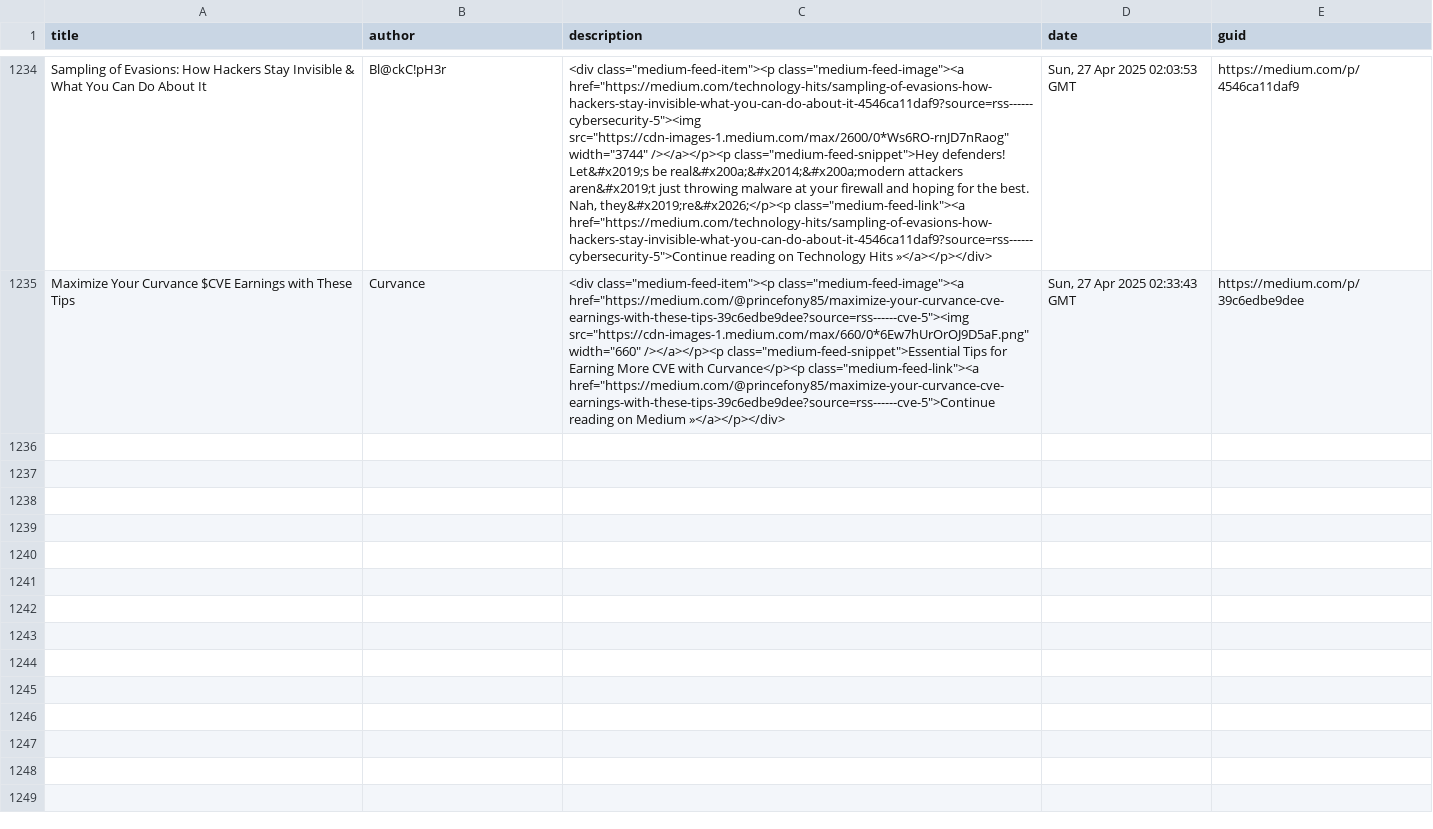
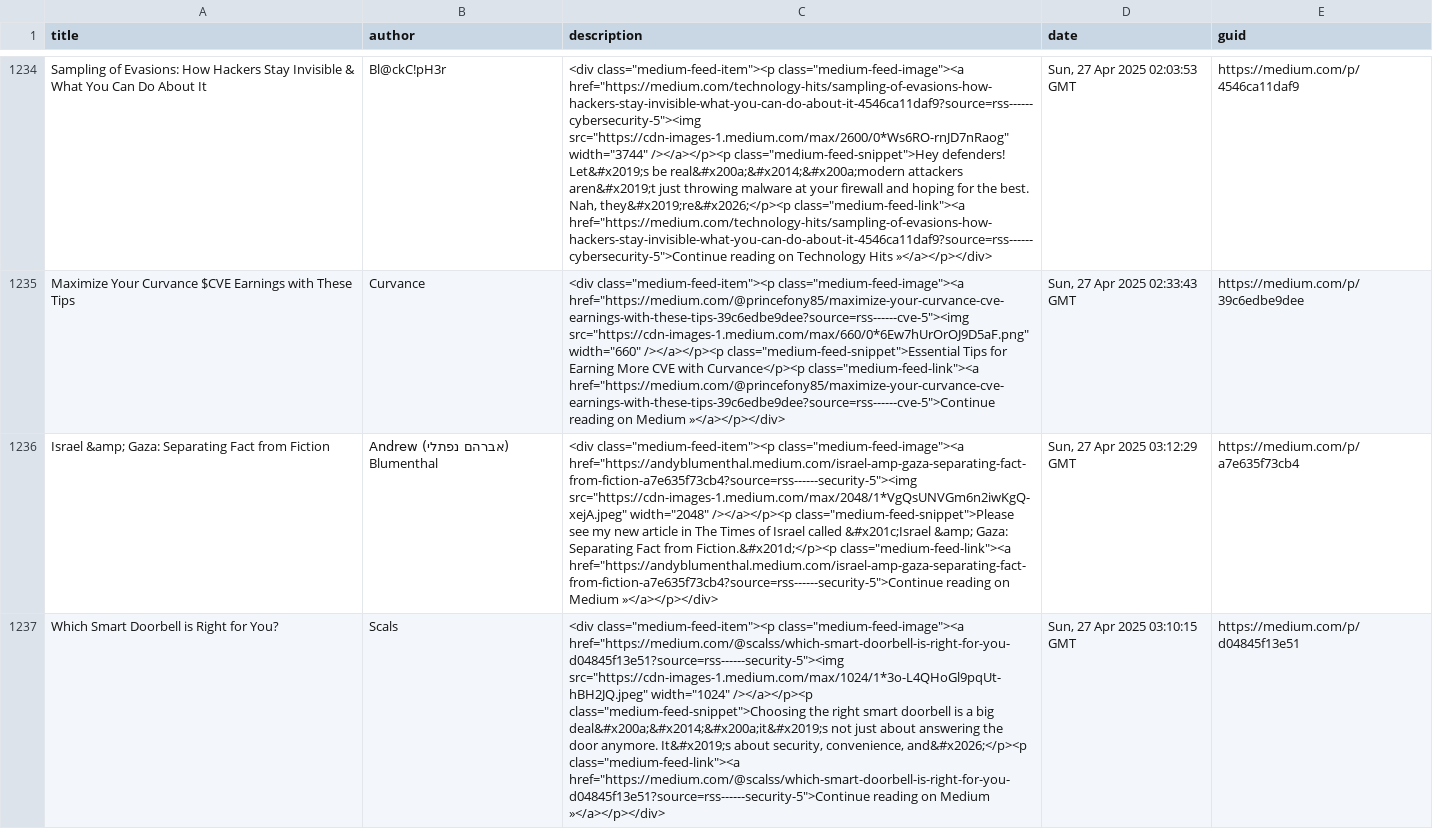
Before and after one commit to thexnumb/thexwriteup, a CSV file: articles.csv, drawn as a sheet; only a part is shown, gaps mark what is left out; the diff covers the shown part only; the diff names each change by its address in the sheet, - before the commit and + after, or states it on an @@ line.

```diff
--- a/articles.csv
+++ b/articles.csv
+row 1236: Israel &amp; Gaza: Separating Fact from Fiction | Andrew (אברהם נפתלי) Blumenthal | <div class="medium-feed-item"><p class="medium-feed-image"><a href="https://andyblumenthal.medium.com/israel-amp-gaza-separating-fact-from-fiction-a7e635f73cb4?source=rss------security-5"><img src="https://cdn-images-1.medium.com/max/2048/1*VgQsUNVGm6n2iwKgQ-xejA.jpeg" width="2048" /></a></p><p class="medium-feed-snippet">Please see my new article in The Times of Israel called &#x201c;Israel &amp; Gaza: Separating Fact from Fiction.&#x201d;</p><p class="medium-feed-link"><a href="https://andyblumenthal.medium.com/israel-amp-gaza-separating-fact-from-fiction-a7e635f73cb4?source=rss------security-5">Continue reading on Medium »</a></p></div> | Sun, 27 Apr 2025 03:12:29 GMT | https://medium.com/p/a7e635f73cb4
+row 1237: Which Smart Doorbell is Right for You? | Scals | <div class="medium-feed-item"><p class="medium-feed-image"><a href="https://medium.com/@scalss/which-smart-doorbell-is-right-for-you-d04845f13e51?source=rss------security-5"><img src="https://cdn-images-1.medium.com/max/1024/1*3o-L4QHoGl9pqUt-hBH2JQ.jpeg" width="1024" /></a></p><p class="medium-feed-snippet">Choosing the right smart doorbell is a big deal&#x200a;&#x2014;&#x200a;it&#x2019;s not just about answering the door anymore. It&#x2019;s about security, convenience, and&#x2026;</p><p class="medium-feed-link"><a href="https://medium.com/@scalss/which-smart-doorbell-is-right-for-you-d04845f13e51?source=rss------security-5">Continue reading on Medium »</a></p></div> | Sun, 27 Apr 2025 03:10:15 GMT | https://medium.com/p/d04845f13e51
```
Also changed, not shown: 3 added rows elsewhere in this file, 1 other file.
